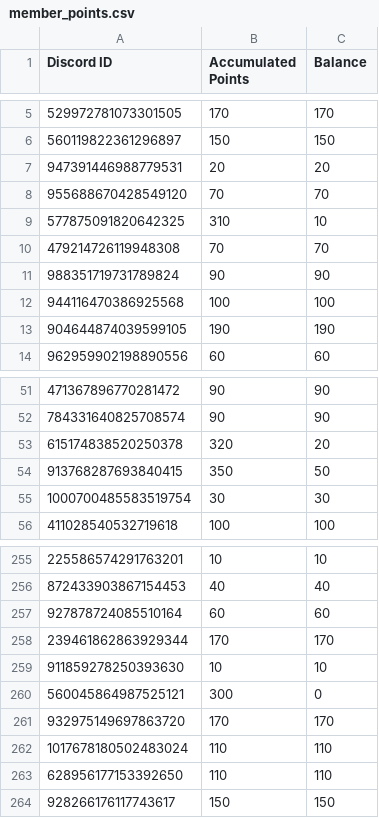
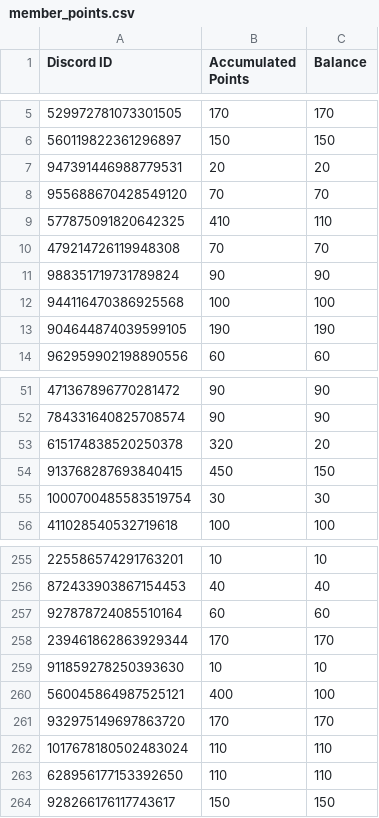
Before and after one commit to hockshem/jnw-santa, a CSV file: csv_data/member_points.csv, drawn as a sheet; only a part is shown, gaps mark what is left out.

Commit message:
Commit latest data

```diff
--- a/csv_data/member_points.csv
+++ b/csv_data/member_points.csv
@@ -8,3 +8,3 @@ Discord ID,Accumulated Points,Balance
 955688670428549120,70,70
-577875091820642325,310,10
+577875091820642325,410,110
 479214726119948308,70,70
@@ -53,3 +53,3 @@ Discord ID,Accumulated Points,Balance
 615174838520250378,320,20
-913768287693840415,350,50
+913768287693840415,450,150
 1000700485583519754,30,30
@@ -259,3 +259,3 @@ Discord ID,Accumulated Points,Balance
 911859278250393630,10,10
-560045864987525121,300,0
+560045864987525121,400,100
 932975149697863720,170,170
```
